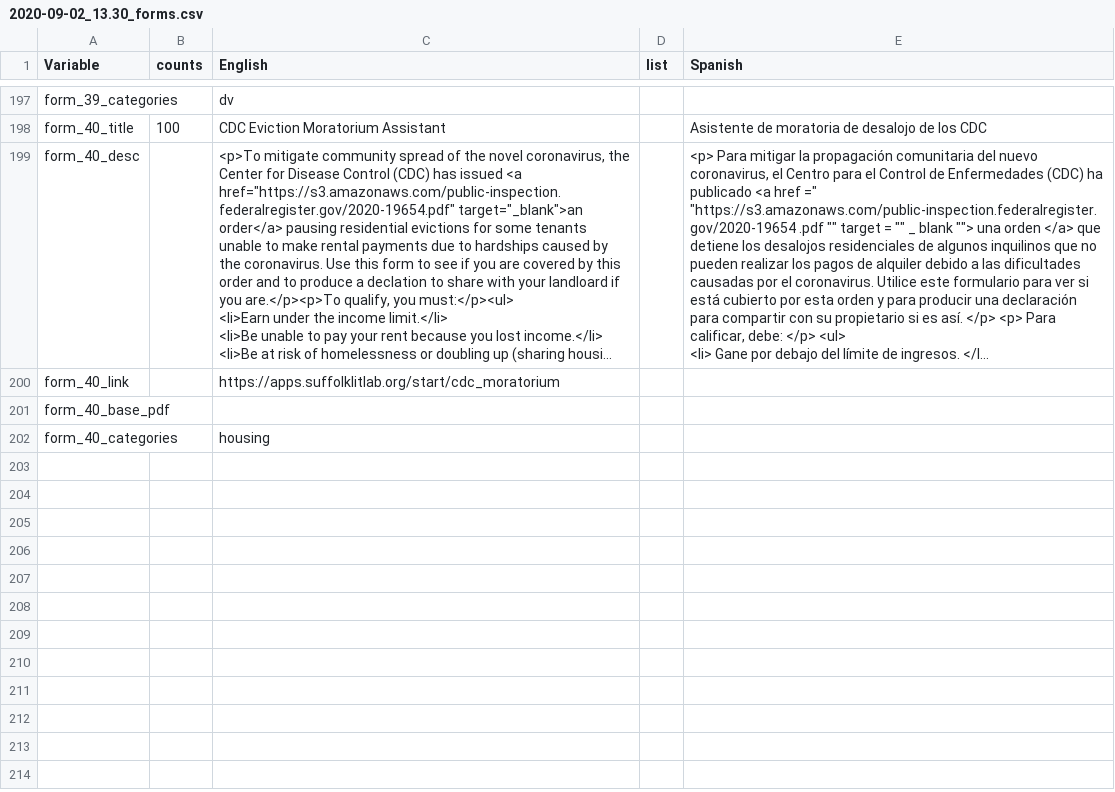
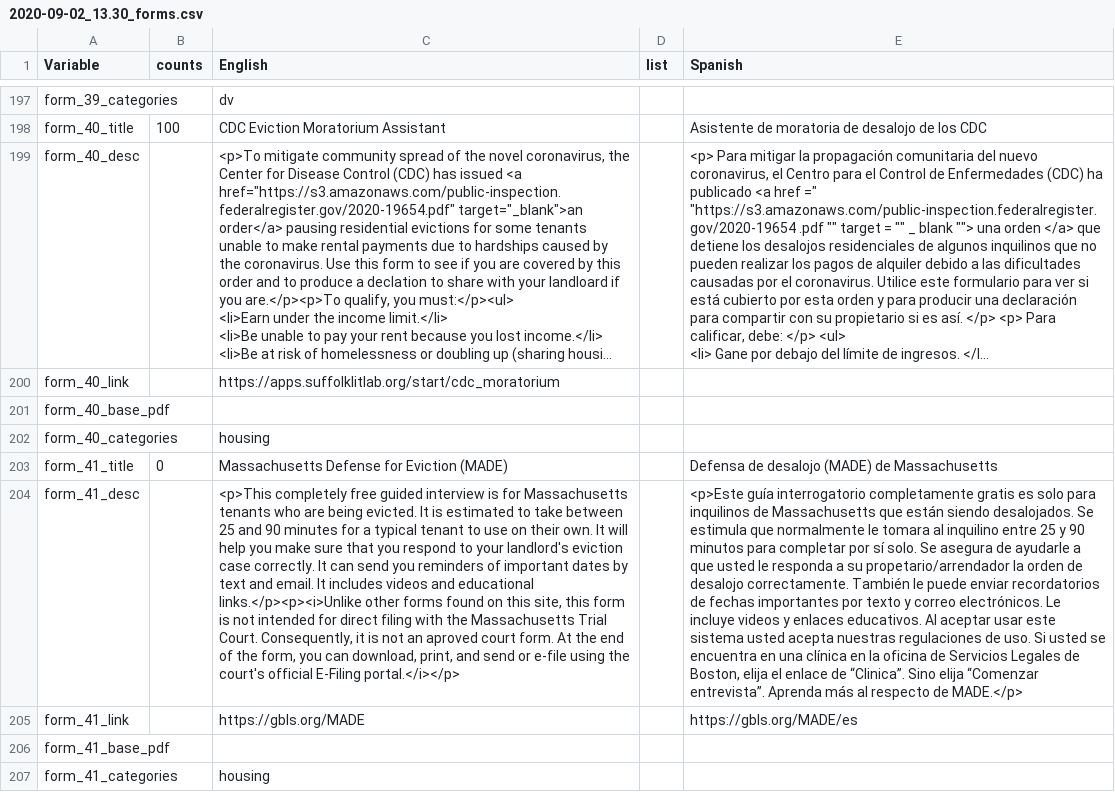
Before and after one commit to SuffolkLITLab/massaccess, a CSV file: text/2020-09-02_13.30_forms.csv, drawn as a sheet; only a part is shown, gaps mark what is left out; long unchanged cells end in …; the diff names each change by its address in the sheet, - before the commit and + after, or states it on an @@ line.

```diff
--- a/text/2020-09-02_13.30_forms.csv
+++ b/text/2020-09-02_13.30_forms.csv
+row 203: form_41_title | 0 | Massachusetts Defense for Eviction (MADE) |  | Defensa de desalojo (MADE) de Massachusetts
+row 204: form_41_desc |  | <p>This completely free guided interview is for Massachusetts tenants who are being evicted. It is estimated to take between 25 and 90 minutes for a typical tenant to use on their own. It will help you make sure that you respond to your landlord's eviction case correctly. It can send you reminders of important dates by text and email. It includes videos and educational links.</p><p><i>Unlike other forms found on this site, this form is not intended for direct filing with the Massachusetts Trial Court. Consequently, it is not an aproved court form. At the end of the form, you can download, print, and send or e-file using the court's official E-Filing portal.</i></p> |  | <p>Este guía interrogatorio completamente gratis es solo para inquilinos de Massachusetts que están siendo desalojados. Se estimula que normalmente le tomara al inquilino entre 25 y 90 minutos para completar por sí solo. Se asegura de ayudarle a que usted le responda a su propetario/arrendador la orden de desalojo correctamente. También le puede enviar recordatorios de fechas importantes por texto y correo electrónicos. Le incluye videos y enlaces educativos. Al aceptar usar este sistema usted acepta nuestras regulaciones de uso. Si usted se encuentra en una clínica en la oficina de Servicios Legales de Boston, elija el enlace de “Clinica”. Sino elija “Comenzar entrevista”. Aprenda más al respecto de MADE.</p>
+row 205: form_41_link |  | https://gbls.org/MADE |  | https://gbls.org/MADE/es
+row 206: form_41_base_pdf
+row 207: form_41_categories |  | housing
```
Also changed, not shown: 3 other files.
